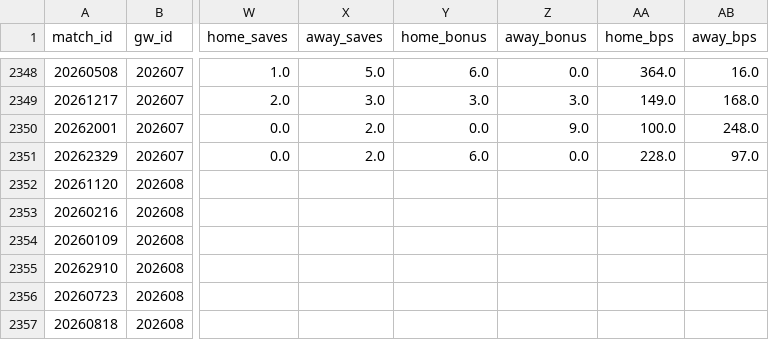
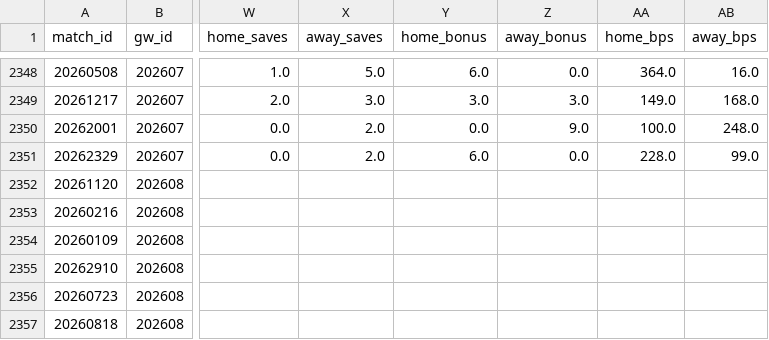
Before and after one commit to FabianMyrvang/FPL-Analytics, a CSV file: FPL_DATA/fact_fpl_fixture.csv, drawn as a sheet; only a part is shown, gaps mark what is left out; the diff names each change by its address in the sheet, - before the commit and + after, or states it on an @@ line.

```diff
--- a/FPL_DATA/fact_fpl_fixture.csv
+++ b/FPL_DATA/fact_fpl_fixture.csv
-AB2351 (away_bps): 97.0
+AB2351 (away_bps): 99.0
```
Also changed, not shown: FPL_DATA/fact_detailed_fixture.csv, 1 other file.
